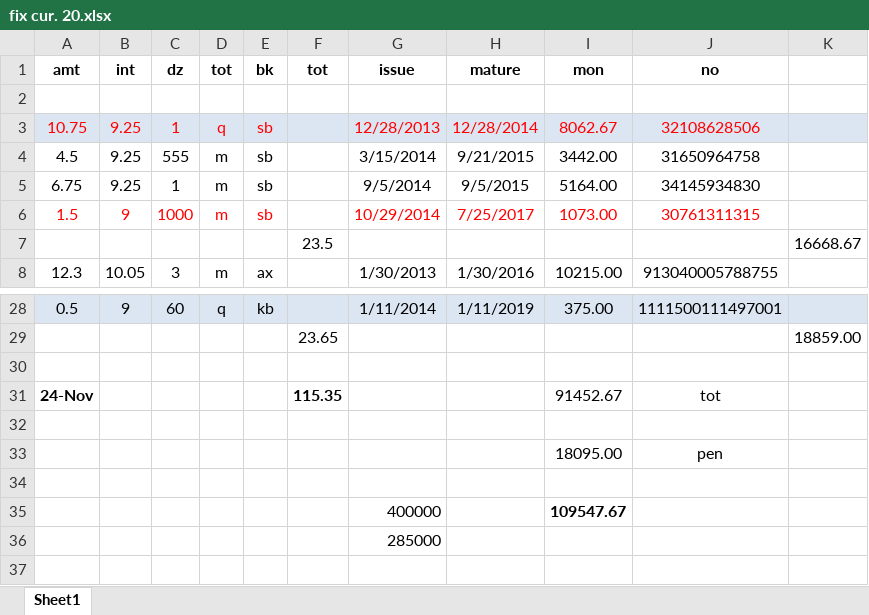
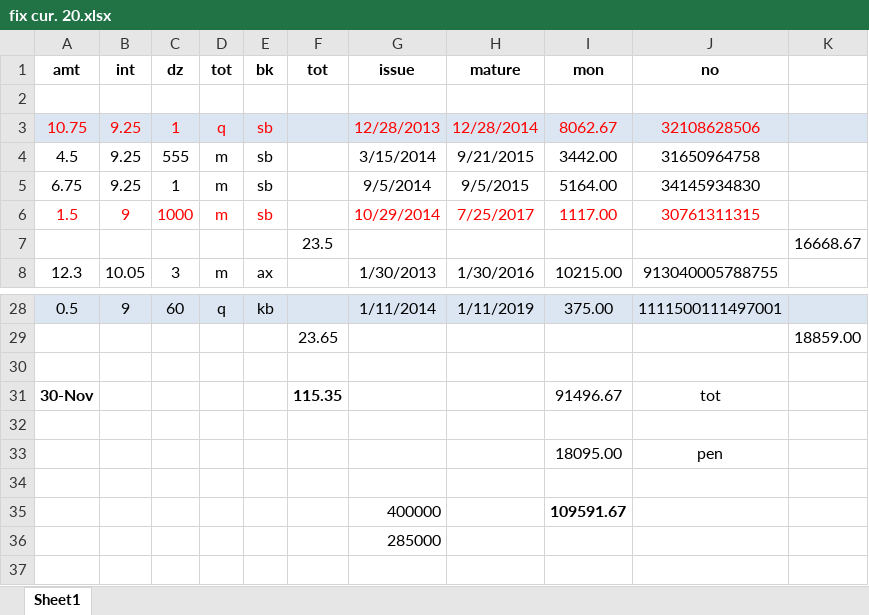
Before and after one commit to niladri-git/Finance, an Excel workbook: Fix/fix cur. 20.xlsx, sheet Sheet1, drawn as a sheet; only a part is shown, gaps mark what is left out; values as stored, in another font and other column widths than the file's, no borders; the diff names each change by its address in the sheet, - before the commit and + after, or states it on an @@ line.

```diff
--- a/Fix/fix cur. 20.xlsx (sheet Sheet1)
+++ b/Fix/fix cur. 20.xlsx (sheet Sheet1)
-I6 (mon): 1073.00
+I6 (mon): 1117.00
-A31 (amt): 24-Nov
+A31 (amt): 30-Nov
-I31 (mon): 91452.67
+I31 (mon): 91496.67
-I35 (mon): 109547.67
+I35 (mon): 109591.67
```
Also changed, not shown: 1 other file.
